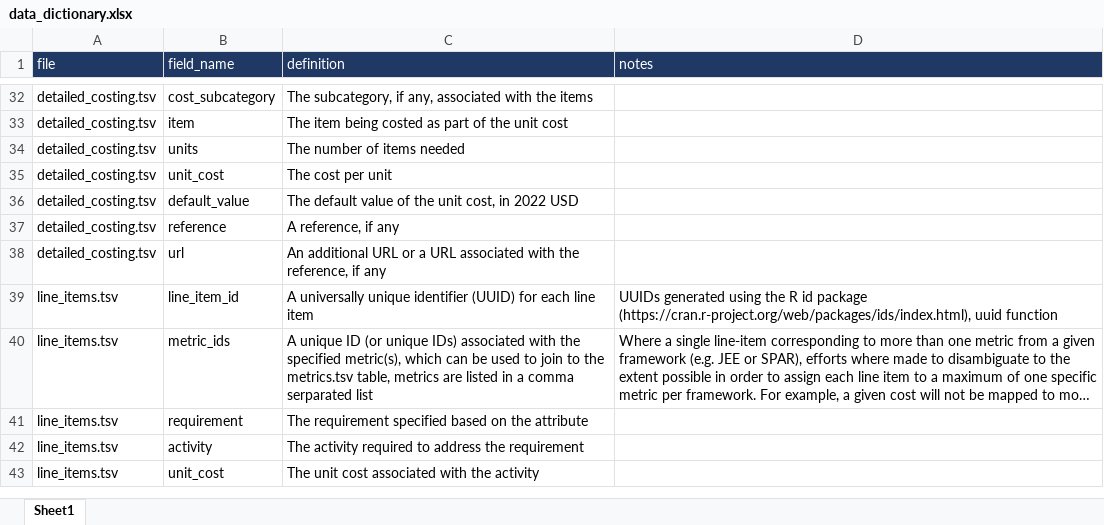
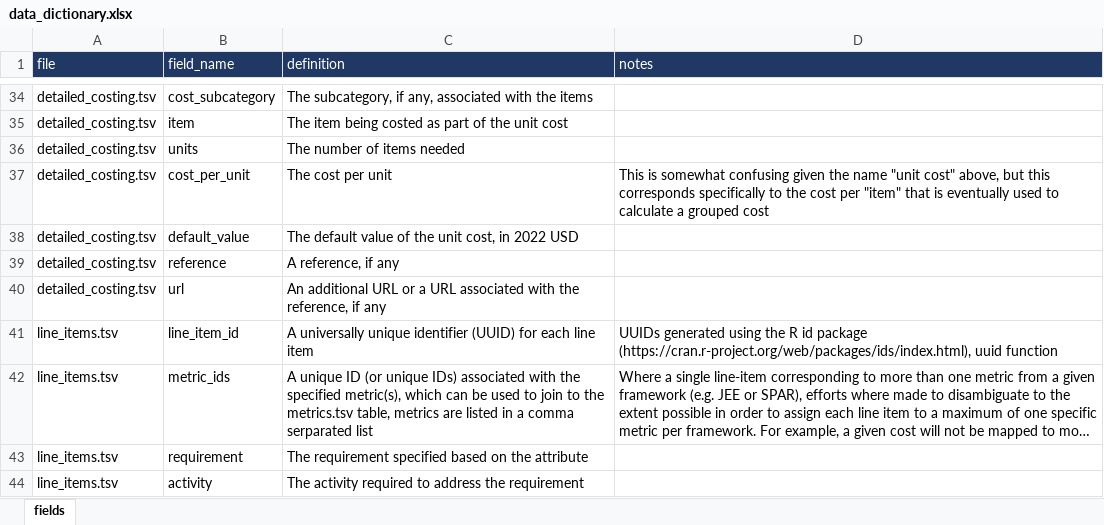
Before and after one commit to cghss/IHR-costing, an Excel workbook: data/data_dictionary.xlsx, sheet fields, drawn as a sheet; only a part is shown, gaps mark what is left out; the shorter side is filled out with more unchanged rows; long unchanged cells end in …; values as stored, in another font and other column widths than the file's, no borders; addresses are those after the commit; the diff covers the shown part only; the diff names each change by its address in the sheet, - before the commit and + after, or states it on an @@ line.

Commit message:
update documentation and ensure data dictionary aligns with actual names in spreadsheet files, add general hospital definition

```diff
--- a/data/data_dictionary.xlsx (sheet fields)
+++ b/data/data_dictionary.xlsx (sheet fields)
-sheet tab: Sheet1
+sheet tab: fields
-B37 (field_name): unit_cost
+B37 (field_name): cost_per_unit
-D37 (notes): (empty)
+D37 (notes): This is somewhat confusing given the name "unit cost" above, but this corresponds specifically to the cost per "item" that is eventually used to calculate a grouped cost
```
Also changed, not shown: 2 added rows and 18 edited cells elsewhere in this sheet, 4 other files.
